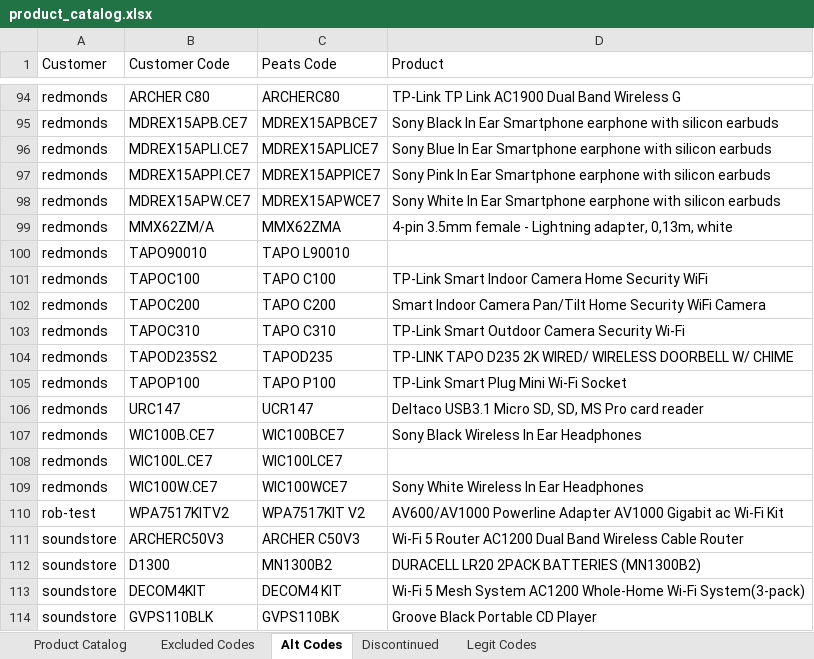
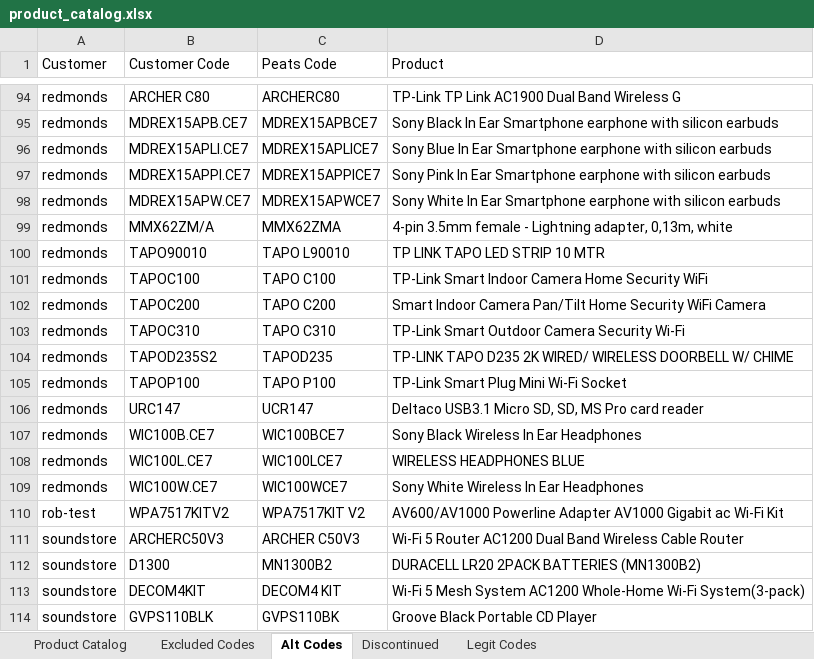
Before and after one commit to Rob-Peats/peats-tools, an Excel workbook: product_catalog.xlsx, sheet Alt Codes, drawn as a sheet; only a part is shown, gaps mark what is left out; values as stored, in another font and other column widths than the file's, no borders; the diff names each change by its address in the sheet, - before the commit and + after, or states it on an @@ line.

Commit message:
Catalog update — Rob — 2026-09-06 05:49 UTC

```diff
--- a/product_catalog.xlsx (sheet Alt Codes)
+++ b/product_catalog.xlsx (sheet Alt Codes)
-D100 (Product): (empty)
+D100 (Product): TP LINK TAPO LED STRIP 10 MTR
-D108 (Product): (empty)
+D108 (Product): WIRELESS HEADPHONES BLUE
```
Also changed, not shown: sheet Legit Codes.
